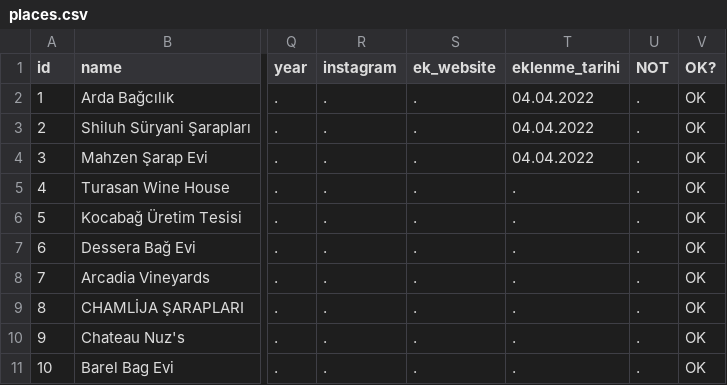
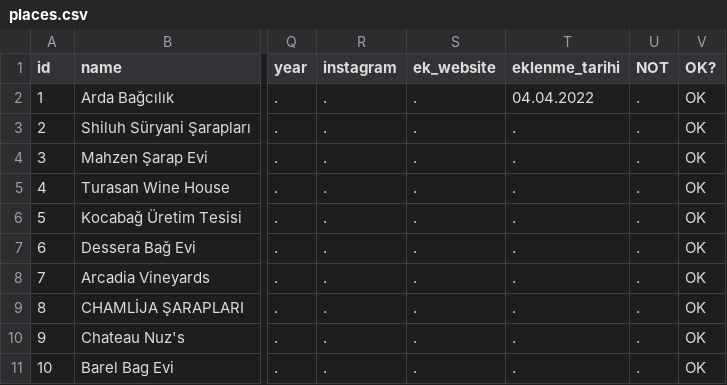
Before and after one commit to ramazansubasi/bagrehberi, a CSV file: lib/places.csv, drawn as a sheet; only a part is shown, gaps mark what is left out; the diff names each change by its address in the sheet, - before the commit and + after, or states it on an @@ line.

Commit message:
Update places.csv

```diff
--- a/lib/places.csv
+++ b/lib/places.csv
-T3:T4 (eklenme_tarihi): 04.04.2022
+T3:T4 (eklenme_tarihi): .
```
